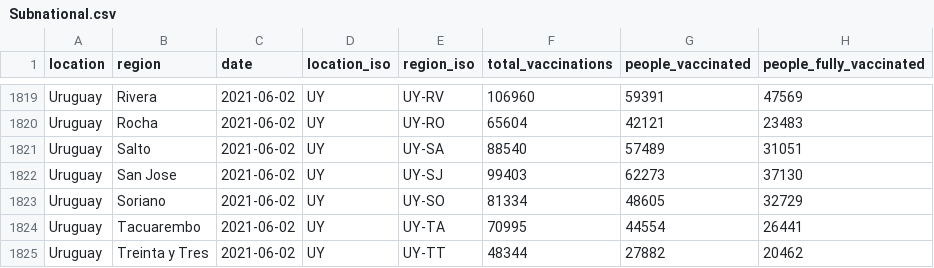
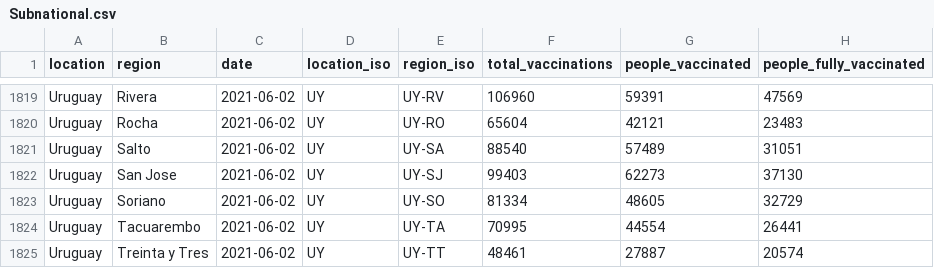
Before and after one commit to 3dgiordano/covid-19-uy-vacc-data, a CSV file: data/Subnational.csv, drawn as a sheet; only a part is shown, gaps mark what is left out.

```diff
--- a/data/Subnational.csv
+++ b/data/Subnational.csv
@@ -1824,2 +1824,2 @@ Uruguay,Soriano,2021-06-02,UY,UY-SO,81334,48605,32729
 Uruguay,Tacuarembo,2021-06-02,UY,UY-TA,70995,44554,26441
-Uruguay,Treinta y Tres,2021-06-02,UY,UY-TT,48344,27882,20462
+Uruguay,Treinta y Tres,2021-06-02,UY,UY-TT,48461,27887,20574
```
Also changed, not shown: data/Regions.csv, data/Uruguay.csv.
